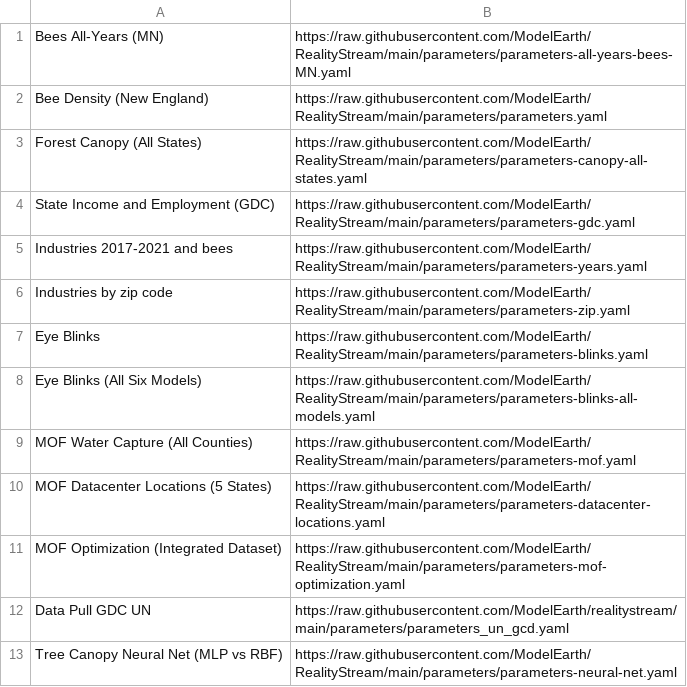
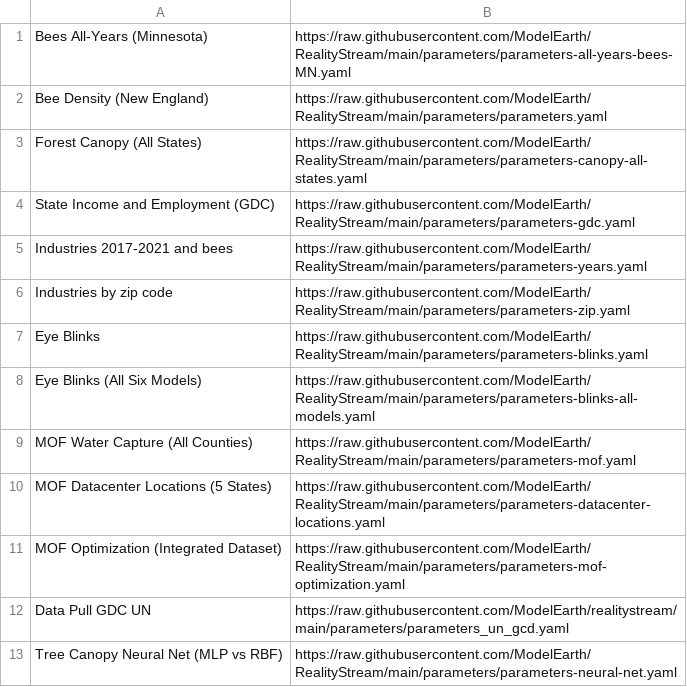
Before and after one commit to ModelEarth/realitystream, a CSV file: parameters/parameter-paths.csv, drawn as a sheet.

Commit message:
Bees All-Years (Minnesota) preset name

```diff
--- a/parameters/parameter-paths.csv
+++ b/parameters/parameter-paths.csv
@@ -1,2 +1,2 @@
-Bees All-Years (MN),https://raw.githubusercontent.com/ModelEarth/RealityStream/main/parameters/parameters-all-years-bees-MN.yaml
+Bees All-Years (Minnesota),https://raw.githubusercontent.com/ModelEarth/RealityStream/main/parameters/parameters-all-years-bees-MN.yaml
 Bee Density (New England),https://raw.githubusercontent.com/ModelEarth/RealityStream/main/parameters/parameters.yaml
```
